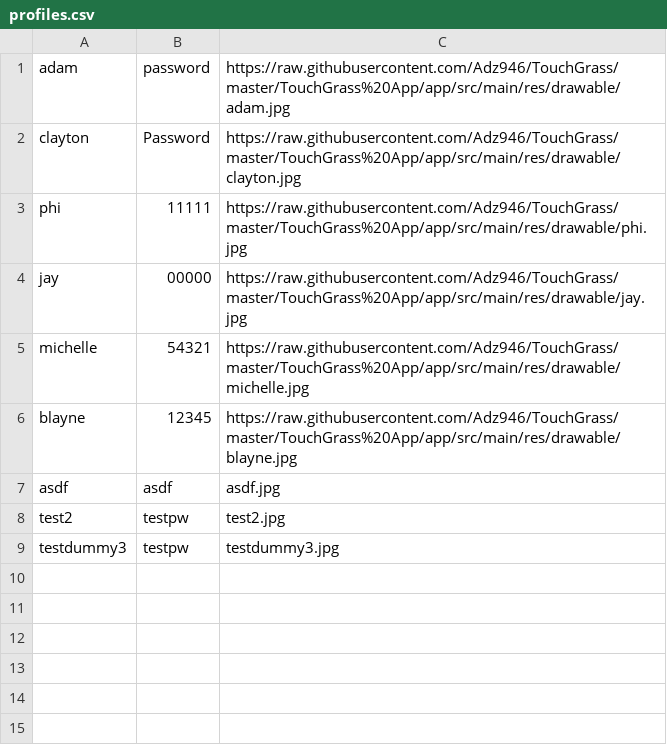
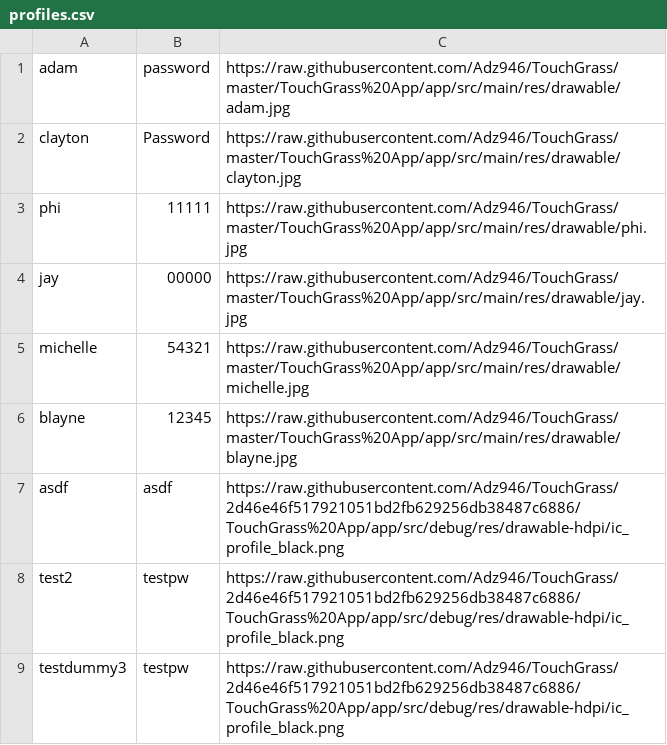
Before and after one commit to Adz946/TouchGrass, a CSV file: TouchGrass App/app/src/main/assets/profiles.csv, drawn as a sheet.

Commit message:
more testing on profile/friends and reminder integration

```diff
--- a/TouchGrass App/app/src/main/assets/profiles.csv
+++ b/TouchGrass App/app/src/main/assets/profiles.csv
@@ -6,4 +6,4 @@ michelle,54321,https://raw.githubusercontent.com/Adz946/TouchGrass/master/TouchG
 blayne,12345,https://raw.githubusercontent.com/Adz946/TouchGrass/master/TouchGrass%20App/app/src/main/res/drawable/blayne.jpg
-asdf,asdf,asdf.jpg
-test2,testpw,test2.jpg
-testdummy3,testpw,testdummy3.jpg
+asdf,asdf,https://raw.githubusercontent.com/Adz946/TouchGrass/2d46e46f517921051bd2fb629256db38487c6886/TouchGrass%20App/app/src/debug/res/drawable-hdpi/ic_profile_black.png
+test2,testpw,https://raw.githubusercontent.com/Adz946/TouchGrass/2d46e46f517921051bd2fb629256db38487c6886/TouchGrass%20App/app/src/debug/res/drawable-hdpi/ic_profile_black.png
+testdummy3,testpw,https://raw.githubusercontent.com/Adz946/TouchGrass/2d46e46f517921051bd2fb629256db38487c6886/TouchGrass%20App/app/src/debug/res/drawable-hdpi/ic_profile_black.png
```
Also changed, not shown: 3 other files.
